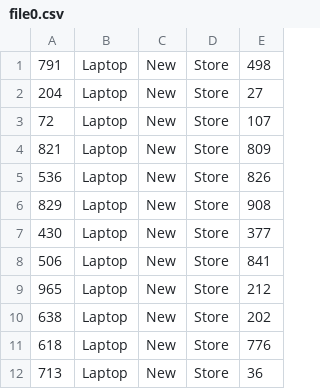
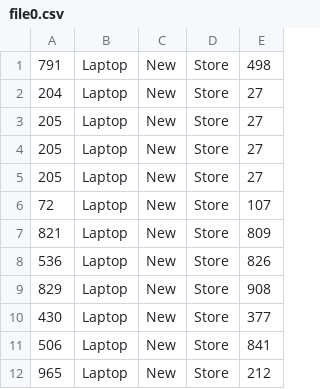
Before and after one commit to yvikentiev/Ao1, a CSV file: file0.csv, drawn as a sheet; only a part is shown; the shorter side is filled out with more unchanged rows; the diff names each change by its address in the sheet, - before the commit and + after, or states it on an @@ line.

```diff
--- a/file0.csv
+++ b/file0.csv
+row 3: 205 | Laptop | New | Store | 27
+row 4: 205 | Laptop | New | Store | 27
+row 5: 205 | Laptop | New | Store | 27
```
Also changed, not shown: output.csv, 1 other file.
